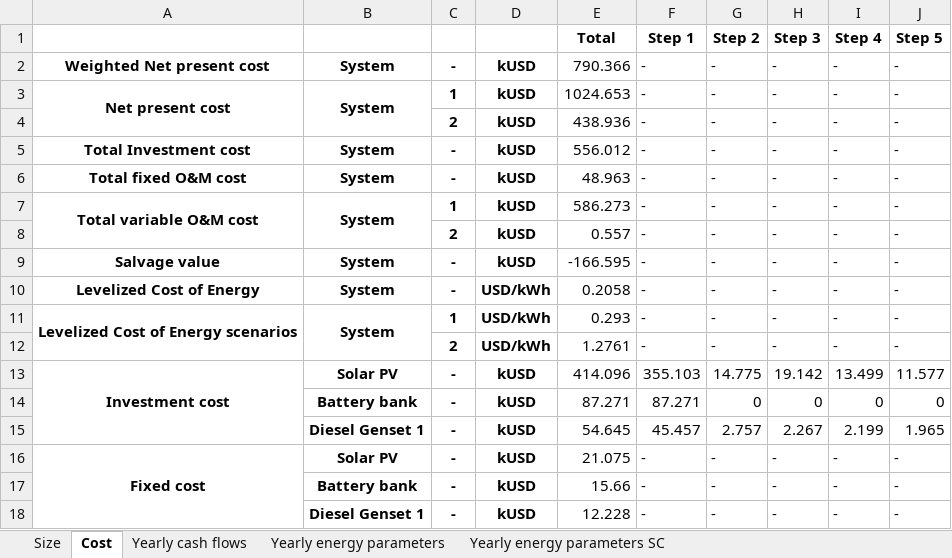
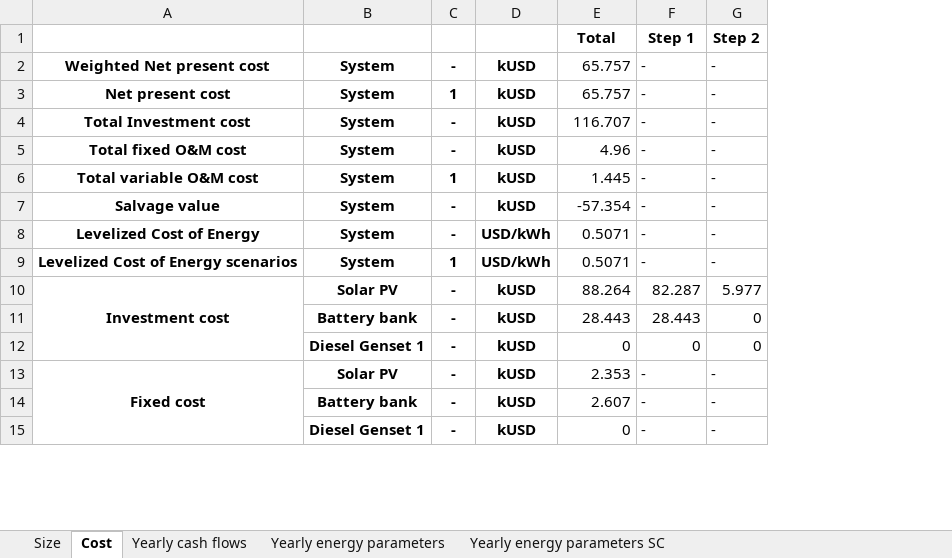
Before and after one commit to MicroGridsPy/MicroGridsPy, an Excel workbook: Code/Results/Results_Summary.xlsx, sheet Cost, drawn as a sheet; only a part is shown; values as stored, in another font and other column widths than the file's, no borders; removed rows and columns are numbered as before the commit, all else as after; the diff covers the shown part only; the diff names each change by its address in the sheet, - before the commit and + after, or states it on an @@ line.

```diff
--- a/Code/Results/Results_Summary.xlsx (sheet Cost)
+++ b/Code/Results/Results_Summary.xlsx (sheet Cost)
-column H, rows 1-3: Step 3 | - | -; rows 5-7: all -; rows 9-11: all -; rows 13-18: 19.142 | 0 | 2.267 | - | - | -
-column I, rows 1-3: Step 4 | - | -; rows 5-7: all -; rows 9-11: all -; rows 13-18: 13.499 | 0 | 2.199 | - | - | -
-column J, rows 1-3: Step 5 | - | -; rows 5-7: all -; rows 9-11: all -; rows 13-18: 11.577 | 0 | 1.965 | - | - | -
-E2: 790.366
+E2: 65.757
-A3:A4 merged
-B3:B4 merged
-E3: 1024.653
+E3: 65.757
-row 4:  |  | 2 | kUSD | 438.936 | - | - | - | - | -
-E4: 556.012
+E4: 116.707
-E5: 48.963
+E5: 4.96
-A7:A8 merged
-B7:B8 merged
-E6: 586.273
+E6: 1.445
-row 8:  |  | 2 | kUSD | 0.557 | - | - | - | - | -
-E7: -166.595
+E7: -57.354
-E8: 0.2058
+E8: 0.5071
-A11:A12 merged
-B11:B12 merged
-E9: 0.293
+E9: 0.5071
-row 12:  |  | 2 | USD/kWh | 1.2761 | - | - | - | - | -
-E10: 414.096
+E10: 88.264
-F10: 355.103
+F10: 82.287
-G10: 14.775
+G10: 5.977
-E11: 87.271
+E11: 28.443
-F11: 87.271
+F11: 28.443
-E12: 54.645
+E12: 0
-F12: 45.457
+F12: 0
-G12: 2.757
+G12: 0
-E13: 21.075
+E13: 2.353
-E14: 15.66
+E14: 2.607
-E15: 12.228
+E15: 0
```
Also changed, not shown: 5 removed rows, 4 edited cells and merged cells elsewhere in this sheet, sheet Yearly energy parameters SC, sheet Yearly cash flows, sheet Yearly energy parameters, sheet Size, 15 other files.
